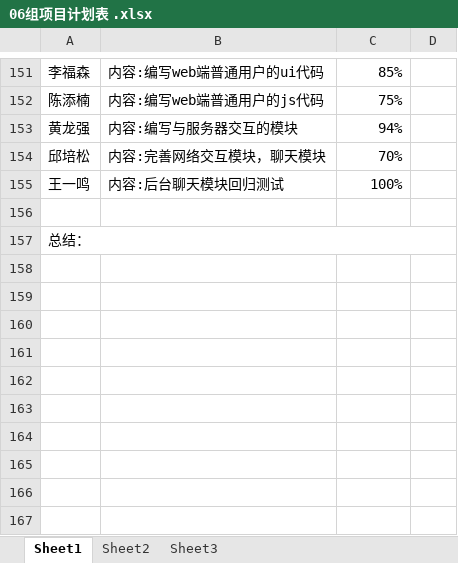
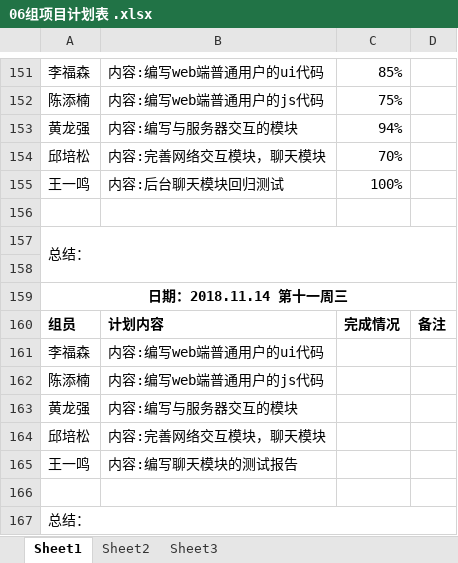
Before and after one commit to gdqy-it/soft162-163, an Excel workbook: 第06组/06组项目计划表 .xlsx, sheet Sheet1, drawn as a sheet; only a part is shown, gaps mark what is left out; values as stored, in another font and other column widths than the file's, no borders; the diff names each change by its address in the sheet, - before the commit and + after, or states it on an @@ line.

Commit message:
Add files via upload

```diff
--- a/第06组/06组项目计划表 .xlsx (sheet Sheet1)
+++ b/第06组/06组项目计划表 .xlsx (sheet Sheet1)
+row 158: (empty)
+row 159: 日期：2018.11.14 第十一周三
+row 160: 组员 | 计划内容 | 完成情况 | 备注
+row 161: 李福森 | 内容:编写web端普通用户的ui代码
+row 162: 陈添楠 | 内容:编写web端普通用户的js代码
+row 163: 黄龙强 | 内容:编写与服务器交互的模块
+row 164: 邱培松 | 内容:完善网络交互模块，聊天模块
+row 165: 王一鸣 | 内容:编写聊天模块的测试报告
+row 166: (empty)
+row 167: 总结：
```
